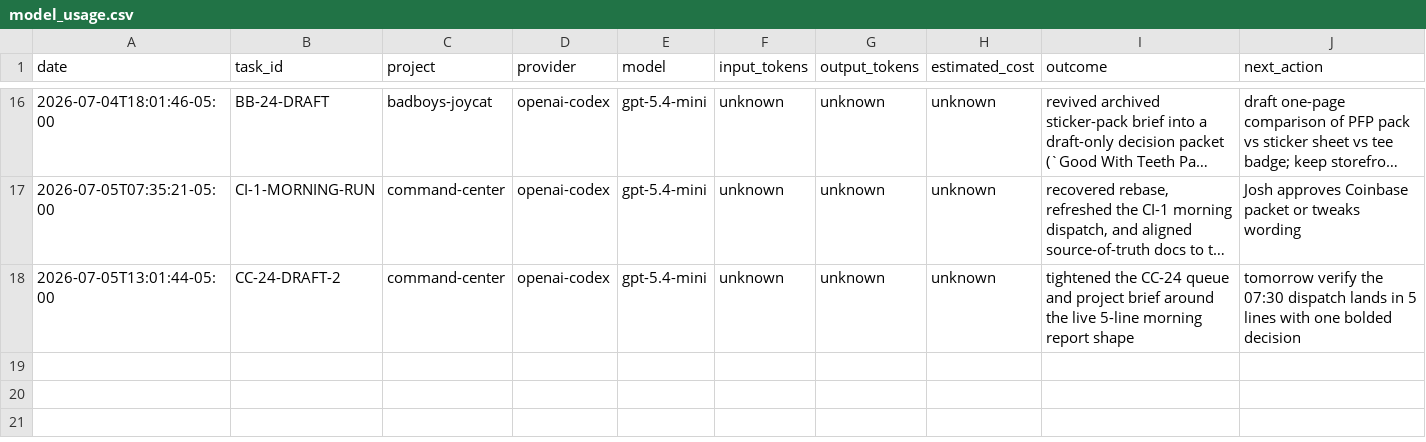
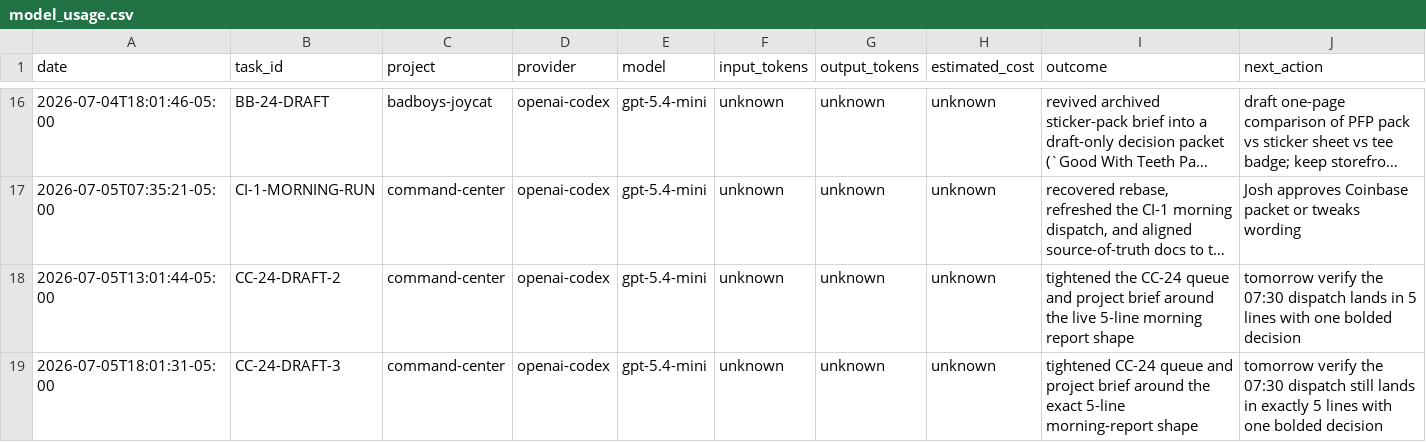
Before and after one commit to jcrypto420/COMMANDER, a CSV file: logs/model_usage.csv, drawn as a sheet; only a part is shown, gaps mark what is left out; long unchanged cells end in …; the diff names each change by its address in the sheet, - before the commit and + after, or states it on an @@ line.

Commit message:
docs: tighten CC-24 draft-only dispatch

```diff
--- a/logs/model_usage.csv
+++ b/logs/model_usage.csv
+row 19: 2026-07-05T18:01:31-05:00 | CC-24-DRAFT-3 | command-center | openai-codex | gpt-5.4-mini | unknown | unknown | unknown | tightened CC-24 queue and project brief around the exact 5-line morning-report shape | tomorrow verify the 07:30 dispatch still lands in exactly 5 lines with one bolded decision
```
Also changed, not shown: 3 other files.
